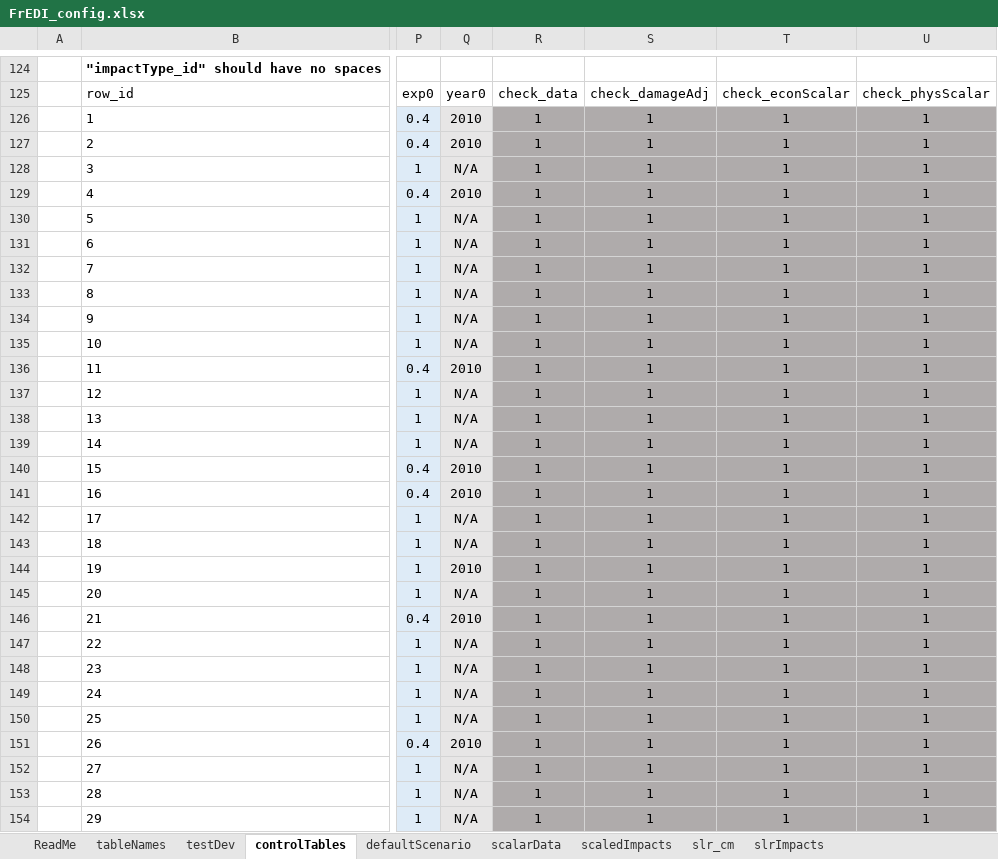
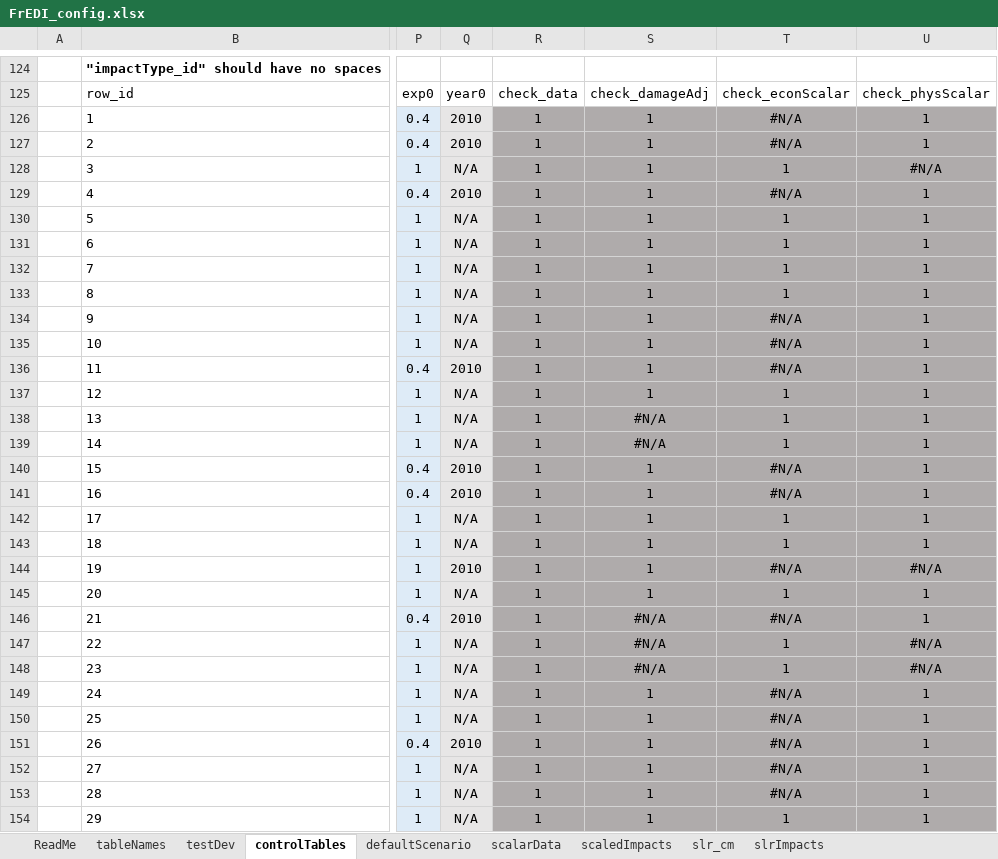
Before and after one commit to USEPA/FrEDI_Data, an Excel workbook: inst/extdata/FrEDI_config.xlsx, sheet controlTables, drawn as a sheet; only a part is shown, gaps mark what is left out; values as stored, in another font and other column widths than the file's, no borders; conditional formats and table styles not drawn; the diff covers the shown part only; the diff names each change by its address in the sheet, - before the commit and + after, or states it on an @@ line.

```diff
--- a/inst/extdata/FrEDI_config.xlsx (sheet controlTables)
+++ b/inst/extdata/FrEDI_config.xlsx (sheet controlTables)
-T126:T127: 1
+T126:T127: #N/A
-U128: 1
+U128: #N/A
-T129: 1
+T129: #N/A
-T134:T136: 1
+T134:T136: #N/A
-S138:S139: 1
+S138:S139: #N/A
-T140:T141: 1
+T140:T141: #N/A
-T144: 1
+T144: #N/A
-U144: 1
+U144: #N/A
-S146:S148: 1
+S146:S148: #N/A
-T146: 1
+T146: #N/A
-U147:U148: 1
+U147:U148: #N/A
-T149:T153: 1
+T149:T153: #N/A
```
Also changed, not shown: 9 edited cells elsewhere in this sheet, sheet scalarData.
